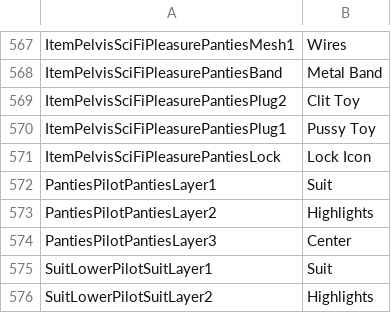
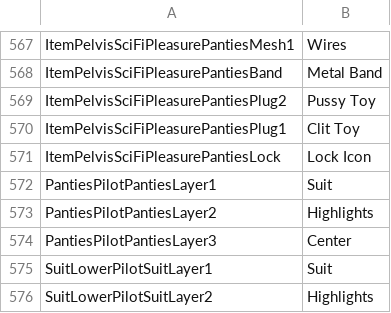
Before and after one commit to Nina-1474/Bondage-College, a CSV file: BondageClub/Assets/Female3DCG/LayerNames.csv, drawn as a sheet; only a part is shown, gaps mark what is left out.

```diff
--- a/BondageClub/Assets/Female3DCG/LayerNames.csv
+++ b/BondageClub/Assets/Female3DCG/LayerNames.csv
@@ -568,4 +568,4 @@ ItemPelvisSciFiPleasurePantiesMesh1,Wires
 ItemPelvisSciFiPleasurePantiesBand,Metal Band
-ItemPelvisSciFiPleasurePantiesPlug2,Clit Toy
-ItemPelvisSciFiPleasurePantiesPlug1,Pussy Toy
+ItemPelvisSciFiPleasurePantiesPlug2,Pussy Toy
+ItemPelvisSciFiPleasurePantiesPlug1,Clit Toy
 ItemPelvisSciFiPleasurePantiesLock,Lock Icon
```
Also changed, not shown: 2 other files.
